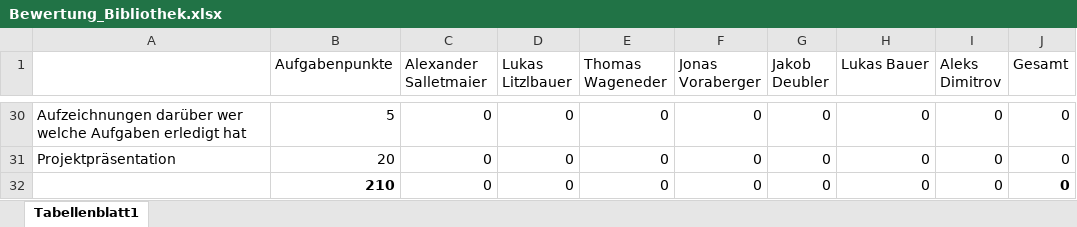
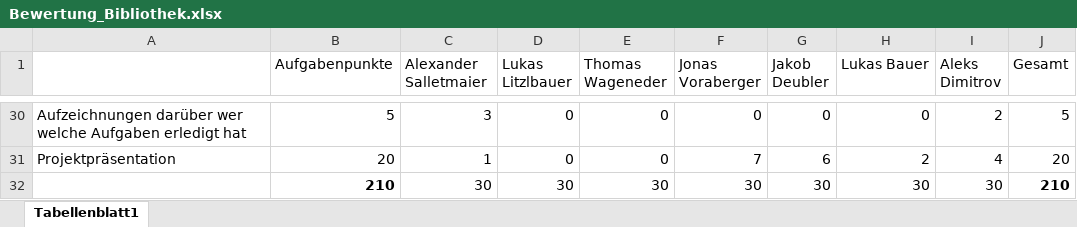
Before and after one commit to Huadara/Bibliothek, an Excel workbook: Bewertung/Bewertung_Bibliothek.xlsx, sheet Tabellenblatt1, drawn as a sheet; only a part is shown, gaps mark what is left out; values as stored, in another font and other column widths than the file's, no borders; charts and pictures not drawn; removed rows and columns are numbered as before the commit, all else as after; the diff covers the shown part only; the diff names each change by its address in the sheet, - before the commit and + after, or states it on an @@ line.

```diff
--- a/Bewertung/Bewertung_Bibliothek.xlsx (sheet Tabellenblatt1)
+++ b/Bewertung/Bewertung_Bibliothek.xlsx (sheet Tabellenblatt1)
-C30 (Alexander Salletmaier): 0
+C30 (Alexander Salletmaier): 3
-I30 (Aleks Dimitrov): 0
+I30 (Aleks Dimitrov): 2
-J30 (Gesamt): 0
+J30 (Gesamt): 5
-C31 (Alexander Salletmaier): 0
+C31 (Alexander Salletmaier): 1
-F31 (Jonas Voraberger): 0
+F31 (Jonas Voraberger): 7
-G31 (Jakob Deubler): 0
+G31 (Jakob Deubler): 6
-H31 (Lukas Bauer): 0
+H31 (Lukas Bauer): 2
-I31 (Aleks Dimitrov): 0
+I31 (Aleks Dimitrov): 4
-J31 (Gesamt): 0
+J31 (Gesamt): 20
-row 32:  | 210 | 0 | 0 | 0 | 0 | 0 | 0 | 0 | 0
+row 32:  | 210 | 30 | 30 | 30 | 30 | 30 | 30 | 30 | 210
```
Also changed, not shown: 84 edited cells elsewhere in this sheet, charts or pictures, 11 other files.
